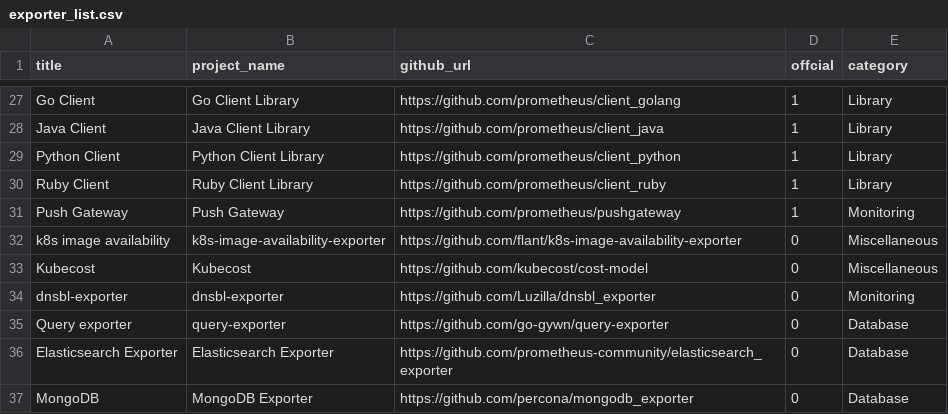
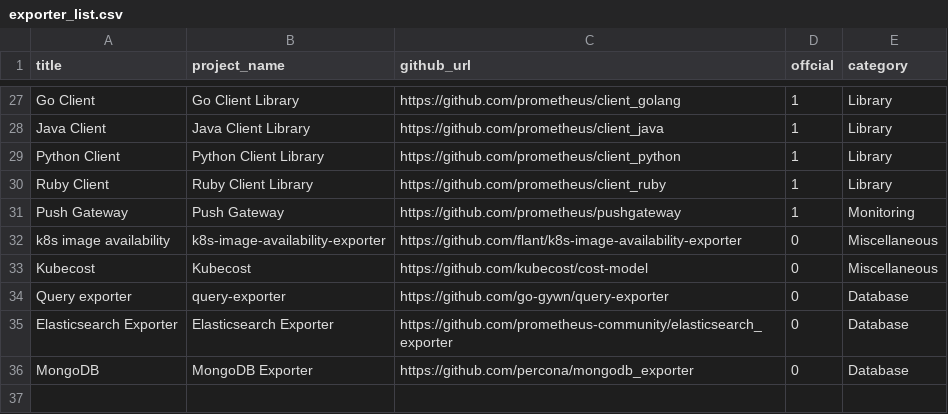
Before and after one commit to Exporterhubv5/exporterhub.io, a CSV file: api/exporter_list.csv, drawn as a sheet; only a part is shown, gaps mark what is left out.

Commit message:
dnsbl-exporter delete

```diff
--- a/api/exporter_list.csv
+++ b/api/exporter_list.csv
@@ -33,3 +33,2 @@ k8s image availability,k8s-image-availability-exporter,https://github.com/flant/
 Kubecost,Kubecost,https://github.com/kubecost/cost-model,0,Miscellaneous,
-dnsbl-exporter,dnsbl-exporter,https://github.com/Luzilla/dnsbl_exporter,0,Monitoring,
 Query exporter,query-exporter,https://github.com/go-gywn/query-exporter,0,Database,
```
